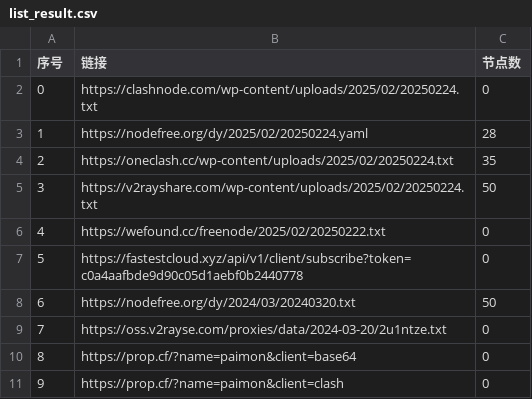
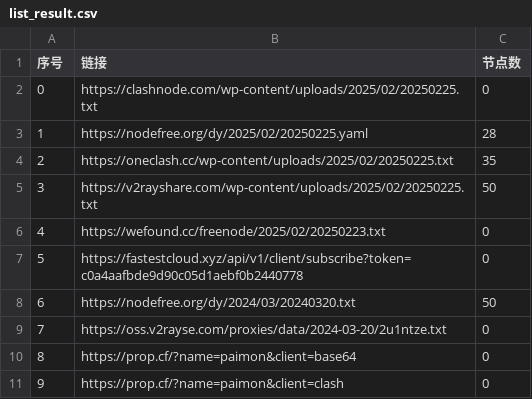
Before and after one commit to randy2jenk/AutoMergePublicNodes, a CSV file: list_result.csv, drawn as a sheet; only a part is shown.

```diff
--- a/list_result.csv
+++ b/list_result.csv
@@ -1,7 +1,7 @@
 序号,链接,节点数
-0,https://clashnode.com/wp-content/uploads/2025/02/20250224.txt,0
-1,https://nodefree.org/dy/2025/02/20250224.yaml,28
-2,https://oneclash.cc/wp-content/uploads/2025/02/20250224.txt,35
-3,https://v2rayshare.com/wp-content/uploads/2025/02/20250224.txt,50
-4,https://wefound.cc/freenode/2025/02/20250222.txt,0
+0,https://clashnode.com/wp-content/uploads/2025/02/20250225.txt,0
+1,https://nodefree.org/dy/2025/02/20250225.yaml,28
+2,https://oneclash.cc/wp-content/uploads/2025/02/20250225.txt,35
+3,https://v2rayshare.com/wp-content/uploads/2025/02/20250225.txt,50
+4,https://wefound.cc/freenode/2025/02/20250223.txt,0
 5,https://fastestcloud.xyz/api/v1/client/subscribe?token=c0a4aafbde9d90c05d1aebf0b2440778,0
```
Also changed, not shown: 7 other files.
